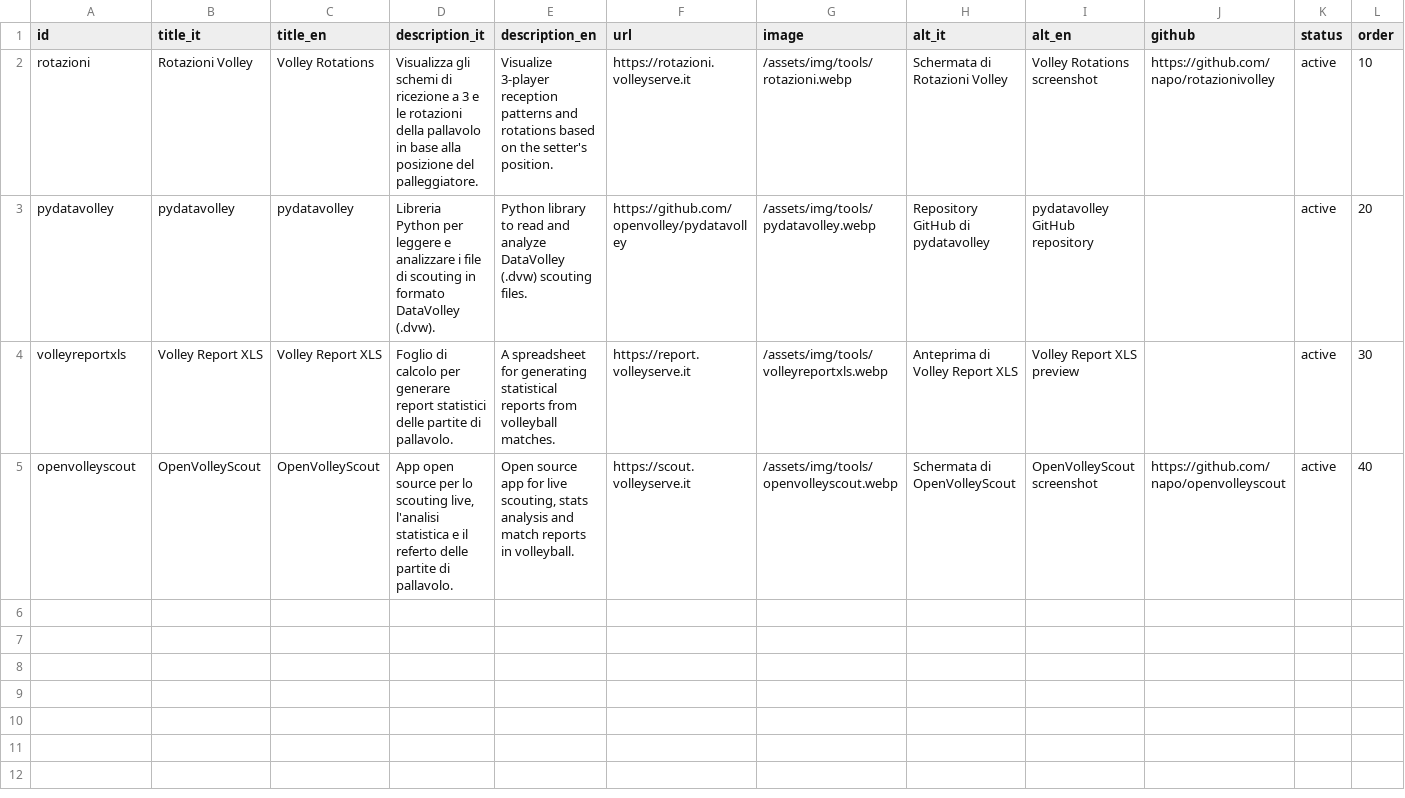
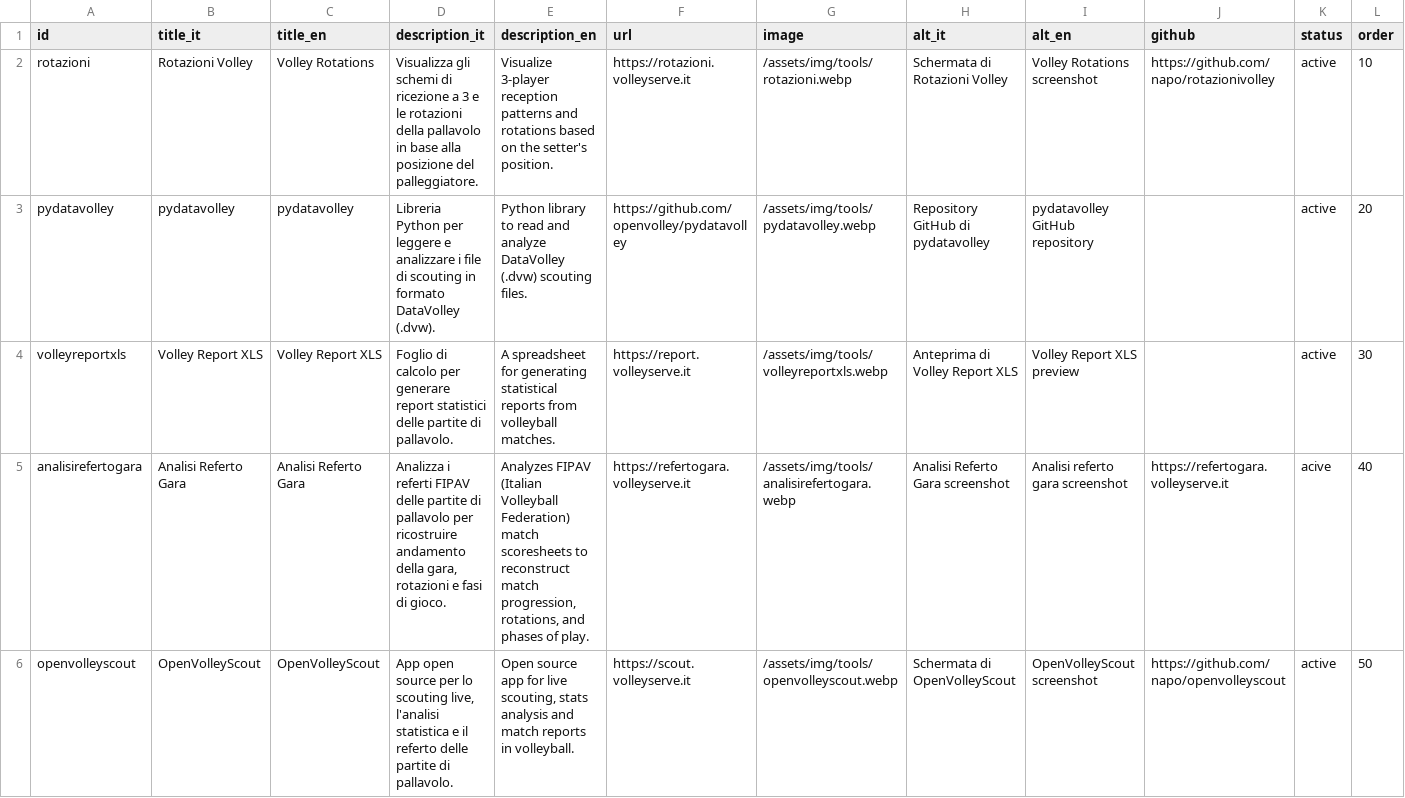
Before and after one commit to napo/volleyserve, a CSV file: _data/tools.csv, drawn as a sheet.

```diff
--- a/_data/tools.csv
+++ b/_data/tools.csv
@@ -4,2 +4,3 @@ pydatavolley,pydatavolley,pydatavolley,"Libreria Python per leggere e analizzare
 volleyreportxls,Volley Report XLS,Volley Report XLS,"Foglio di calcolo per generare report statistici delle partite di pallavolo.","A spreadsheet for generating statistical reports from volleyball matches.",https://report.volleyserve.it,/assets/img/tools/volleyreportxls.webp,"Anteprima di Volley Report XLS","Volley Report XLS preview",,active,30
-openvolleyscout,OpenVolleyScout,OpenVolleyScout,"App open source per lo scouting live, l'analisi statistica e il referto delle partite di pallavolo.","Open source app for live scouting, stats analysis and match reports in volleyball.",https://scout.volleyserve.it,/assets/img/tools/openvolleyscout.webp,"Schermata di OpenVolleyScout","OpenVolleyScout screenshot",https://github.com/napo/openvolleyscout,active,40
+analisirefertogara,Analisi Referto Gara,Analisi Referto Gara,"Analizza i referti FIPAV delle partite di pallavolo per ricostruire andamento della gara, rotazioni e fasi di gioco.","Analyzes FIPAV (Italian Volleyball Federation) match scoresheets to reconstruct match progression, rotations, and phases of play.",https://refertogara.volleyserve.it,/assets/img/tools/analisirefertogara.webp,"Analisi Referto Gara screenshot","Analisi referto gara screenshot",https://refertogara.volleyserve.it,acive,40
+openvolleyscout,OpenVolleyScout,OpenVolleyScout,"App open source per lo scouting live, l'analisi statistica e il referto delle partite di pallavolo.","Open source app for live scouting, stats analysis and match reports in volleyball.",https://scout.volleyserve.it,/assets/img/tools/openvolleyscout.webp,"Schermata di OpenVolleyScout","OpenVolleyScout screenshot",https://github.com/napo/openvolleyscout,active,50
```
Also changed, not shown: 1 other file.
